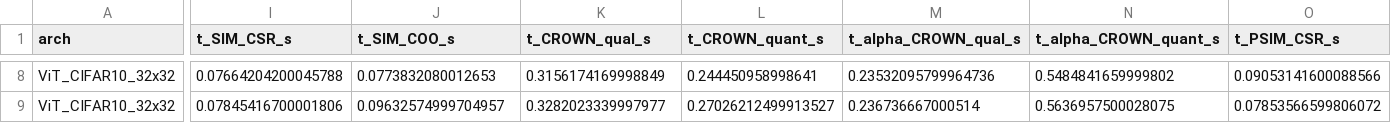
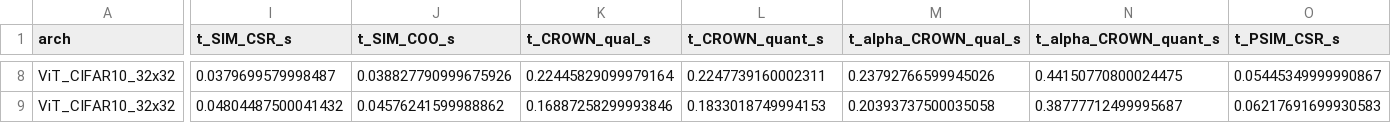
Before and after one commit to V2A2/StarV, a CSV file: artifacts/CAV2027_Approx_ProbStar/results/suite4_resnet_vit_benchmarks.csv, drawn as a sheet; only a part is shown, gaps mark what is left out; the diff covers the shown part only; the diff names each change by its address in the sheet, - before the commit and + after, or states it on an @@ line.

```diff
--- a/artifacts/CAV2027_Approx_ProbStar/results/suite4_resnet_vit_benchmarks.csv
+++ b/artifacts/CAV2027_Approx_ProbStar/results/suite4_resnet_vit_benchmarks.csv
-I8 (t_SIM_CSR_s): 0.07664204200045788
+I8 (t_SIM_CSR_s): 0.0379699579998487
-J8 (t_SIM_COO_s): 0.0773832080012653
+J8 (t_SIM_COO_s): 0.038827790999675926
-K8 (t_CROWN_qual_s): 0.3156174169998849
+K8 (t_CROWN_qual_s): 0.22445829099979164
-L8 (t_CROWN_quant_s): 0.244450958998641
+L8 (t_CROWN_quant_s): 0.2247739160002311
-M8 (t_alpha_CROWN_qual_s): 0.23532095799964736
+M8 (t_alpha_CROWN_qual_s): 0.23792766599945026
-N8 (t_alpha_CROWN_quant_s): 0.5484841659999802
+N8 (t_alpha_CROWN_quant_s): 0.44150770800024475
-O8 (t_PSIM_CSR_s): 0.09053141600088566
+O8 (t_PSIM_CSR_s): 0.05445349999990867
-I9 (t_SIM_CSR_s): 0.07845416700001806
+I9 (t_SIM_CSR_s): 0.04804487500041432
-J9 (t_SIM_COO_s): 0.09632574999704957
+J9 (t_SIM_COO_s): 0.04576241599988862
-K9 (t_CROWN_qual_s): 0.3282023339997977
+K9 (t_CROWN_qual_s): 0.16887258299993846
-L9 (t_CROWN_quant_s): 0.27026212499913527
+L9 (t_CROWN_quant_s): 0.1833018749994153
-M9 (t_alpha_CROWN_qual_s): 0.236736667000514
+M9 (t_alpha_CROWN_qual_s): 0.20393737500035058
-N9 (t_alpha_CROWN_quant_s): 0.5636957500028075
+N9 (t_alpha_CROWN_quant_s): 0.38777712499995687
-O9 (t_PSIM_CSR_s): 0.07853566599806072
+O9 (t_PSIM_CSR_s): 0.06217691699930583
```
Also changed, not shown: 31 edited cells elsewhere in this file, artifacts/CAV2027_Approx_ProbStar/results/suite1_exact_vs_approx.csv, artifacts/CAV2027_Approx_ProbStar/results/suite2_cnn_benchmarks.csv, 23 other files.
